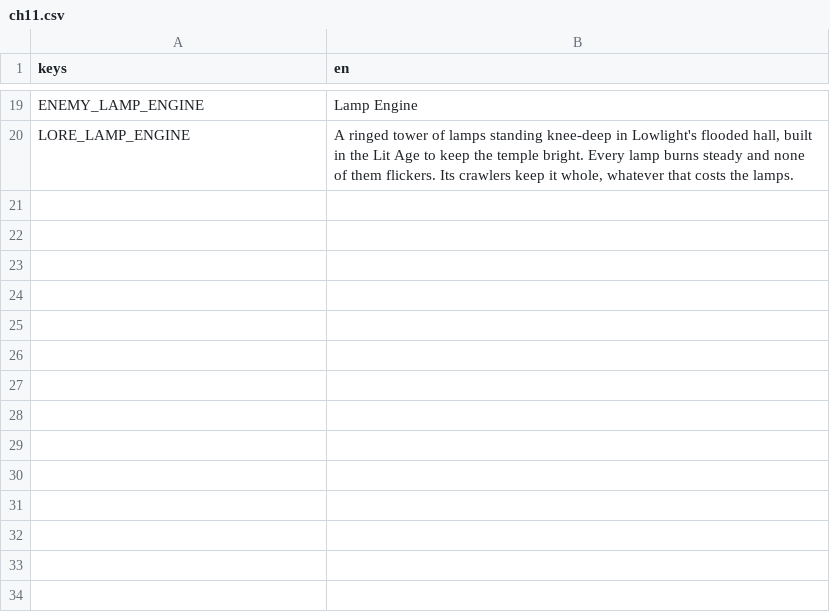
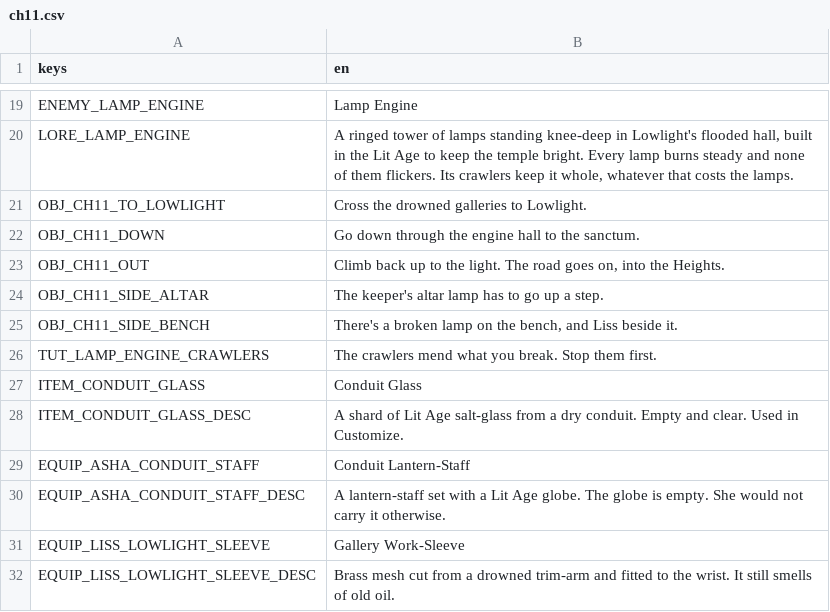
Before and after one commit to LeviticusFigglebottom/ClaudalFantasyX, a CSV file: game/data/loc/ch11.csv, drawn as a sheet; only a part is shown, gaps mark what is left out.

```diff
--- a/game/data/loc/ch11.csv
+++ b/game/data/loc/ch11.csv
@@ -20 +20,13 @@ ENEMY_LAMP_ENGINE,Lamp Engine
 LORE_LAMP_ENGINE,"A ringed tower of lamps standing knee-deep in Lowlight's flooded hall, built in the Lit Age to keep the temple bright. Every lamp burns steady and none of them flickers. Its crawlers keep it whole, whatever that costs the lamps."
+OBJ_CH11_TO_LOWLIGHT,Cross the drowned galleries to Lowlight.
+OBJ_CH11_DOWN,Go down through the engine hall to the sanctum.
+OBJ_CH11_OUT,"Climb back up to the light. The road goes on, into the Heights."
+OBJ_CH11_SIDE_ALTAR,The keeper's altar lamp has to go up a step.
+OBJ_CH11_SIDE_BENCH,"There's a broken lamp on the bench, and Liss beside it."
+TUT_LAMP_ENGINE_CRAWLERS,The crawlers mend what you break. Stop them first.
+ITEM_CONDUIT_GLASS,Conduit Glass
+ITEM_CONDUIT_GLASS_DESC,A shard of Lit Age salt-glass from a dry conduit. Empty and clear. Used in Customize.
+EQUIP_ASHA_CONDUIT_STAFF,Conduit Lantern-Staff
+EQUIP_ASHA_CONDUIT_STAFF_DESC,A lantern-staff set with a Lit Age globe. The globe is empty. She would not carry it otherwise.
+EQUIP_LISS_LOWLIGHT_SLEEVE,Gallery Work-Sleeve
+EQUIP_LISS_LOWLIGHT_SLEEVE_DESC,Brass mesh cut from a drowned trim-arm and fitted to the wrist. It still smells of old oil.
```
Also changed, not shown: game/data/loc/ch10.csv, game/data/loc/ch12.csv, 4 other files.
